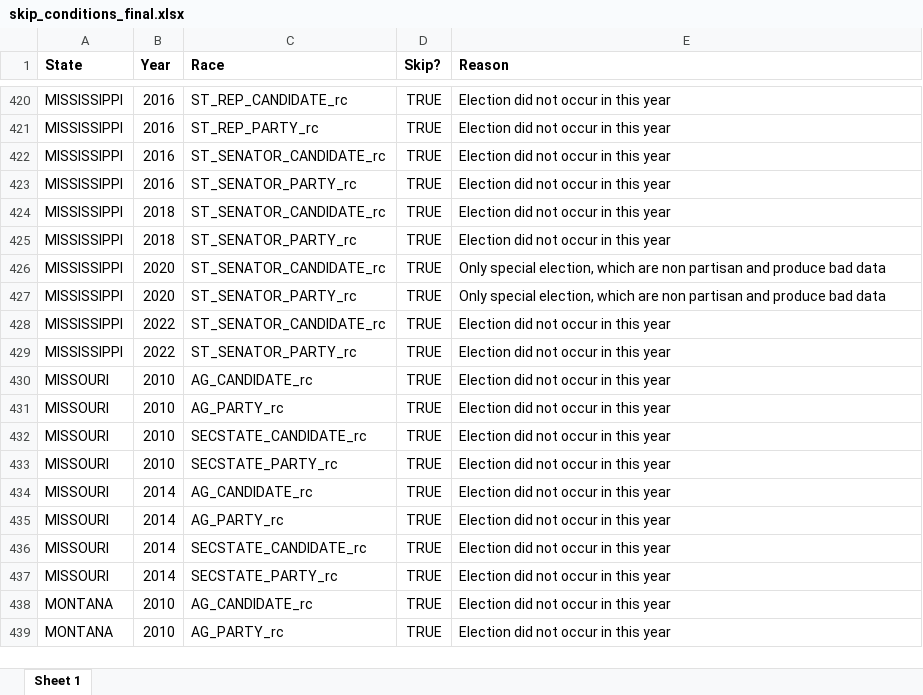
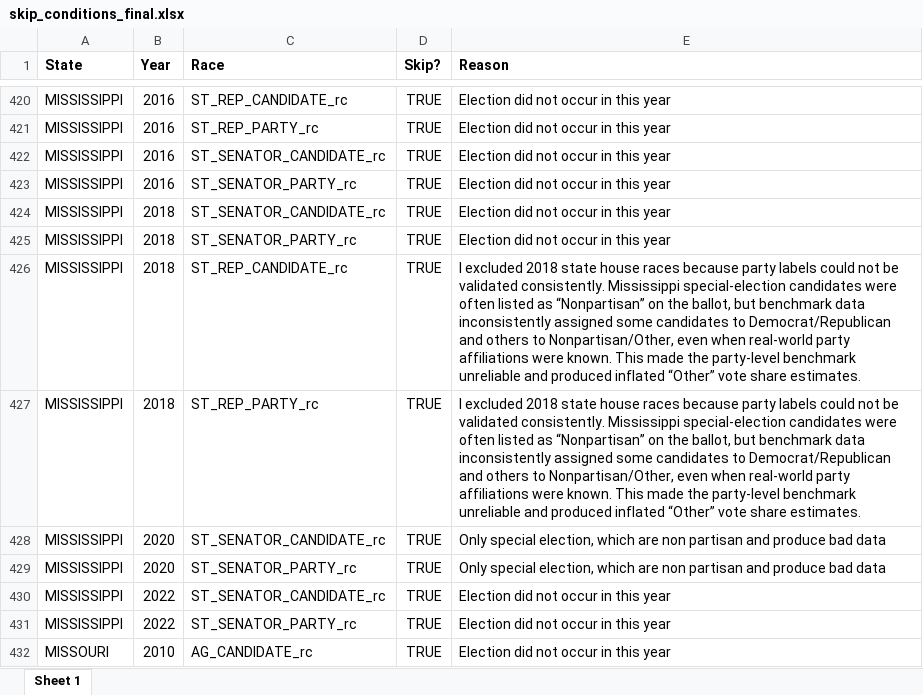
Before and after one commit to jdpru/CES-Accuracy-Analysis, an Excel workbook: data/misc./skip_conditions_final.xlsx, sheet Sheet 1, drawn as a sheet; only a part is shown, gaps mark what is left out; the shorter side is filled out with more unchanged rows; values as stored, in another font and other column widths than the file's, no borders; conditional formats not drawn; the diff names each change by its address in the sheet, - before the commit and + after, or states it on an @@ line.

```diff
--- a/data/misc./skip_conditions_final.xlsx (sheet Sheet 1)
+++ b/data/misc./skip_conditions_final.xlsx (sheet Sheet 1)
+row 426: MISSISSIPPI | 2018 | ST_REP_CANDIDATE_rc | TRUE | I excluded 2018 state house races because party labels could not be validated consistently. Mississippi special-election candidates were often listed as “Nonpartisan” on the ballot, but benchmark data inconsistently assigned some candidates to Democrat/Republican and others to Nonpartisan/Other, even when real-world party affiliations were known. This made the party-level benchmark unreliable and produced inflated “Other” vote share estimates.
+row 427: MISSISSIPPI | 2018 | ST_REP_PARTY_rc | TRUE | I excluded 2018 state house races because party labels could not be validated consistently. Mississippi special-election candidates were often listed as “Nonpartisan” on the ballot, but benchmark data inconsistently assigned some candidates to Democrat/Republican and others to Nonpartisan/Other, even when real-world party affiliations were known. This made the party-level benchmark unreliable and produced inflated “Other” vote share estimates.
```
Also changed, not shown: data/Benchmarks/Election Returns/US_Senate_Returns_2006_2022.xlsx, 3 other files.
